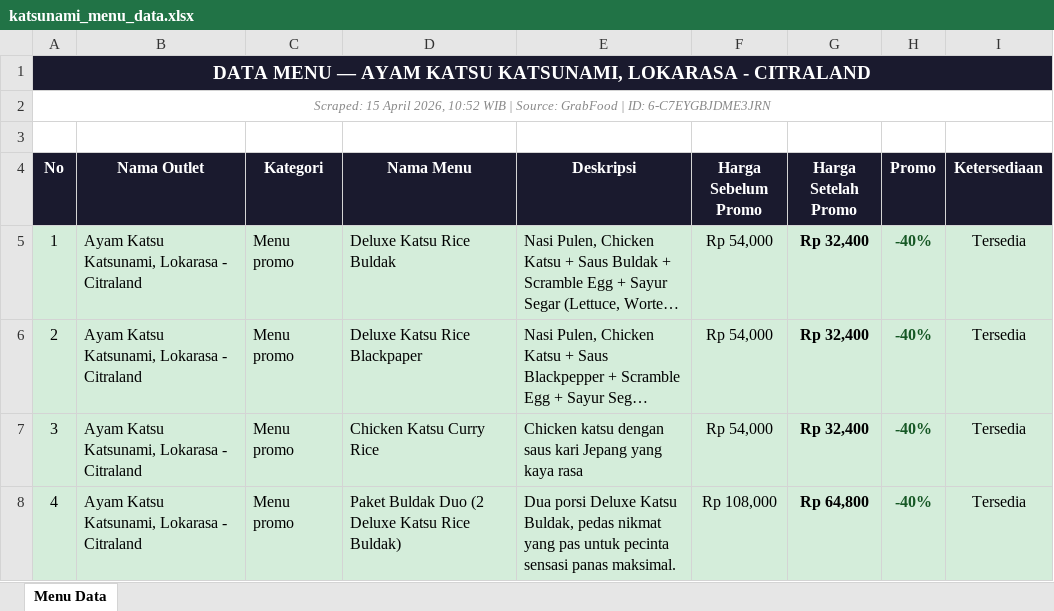
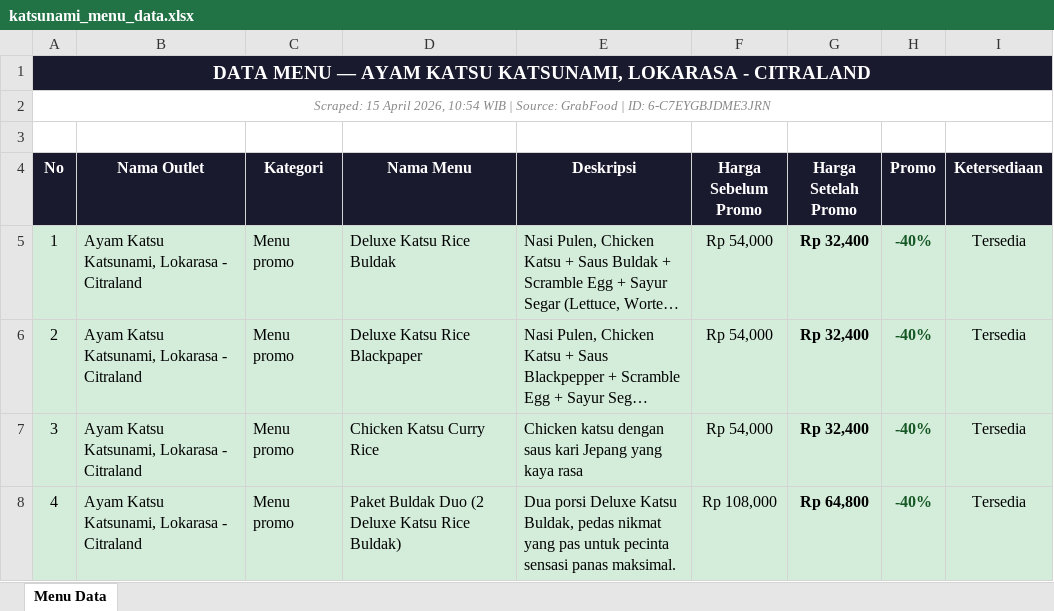
Before and after one commit to fico-aditama/grabfood-scraper, an Excel workbook: katsunami_menu_data.xlsx, sheet Menu Data, drawn as a sheet; only a part is shown; long unchanged cells end in …; values as stored, in another font and other column widths than the file's, no borders; the diff names each change by its address in the sheet, - before the commit and + after, or states it on an @@ line.

```diff
--- a/katsunami_menu_data.xlsx (sheet Menu Data)
+++ b/katsunami_menu_data.xlsx (sheet Menu Data)
-A2 (No): …April 2026, 10:52 WIB |…
+A2 (No): …April 2026, 10:54 WIB |…
```
Also changed, not shown: 1 other file.
